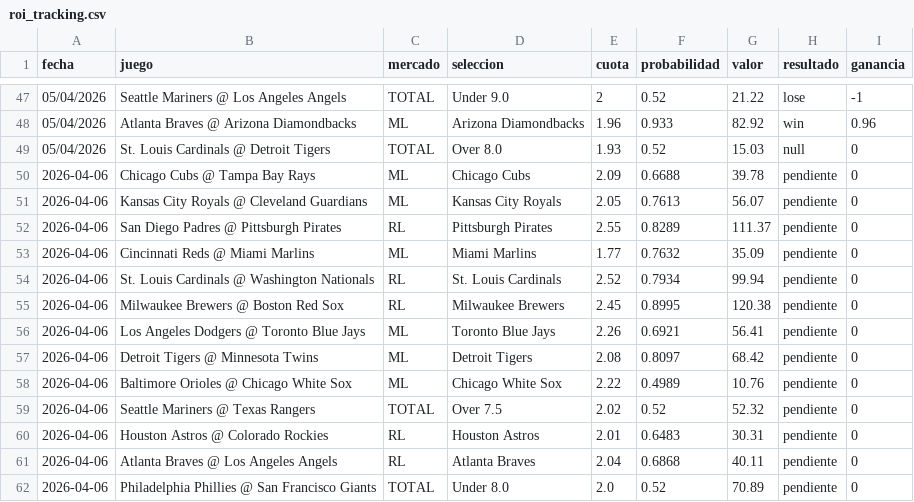
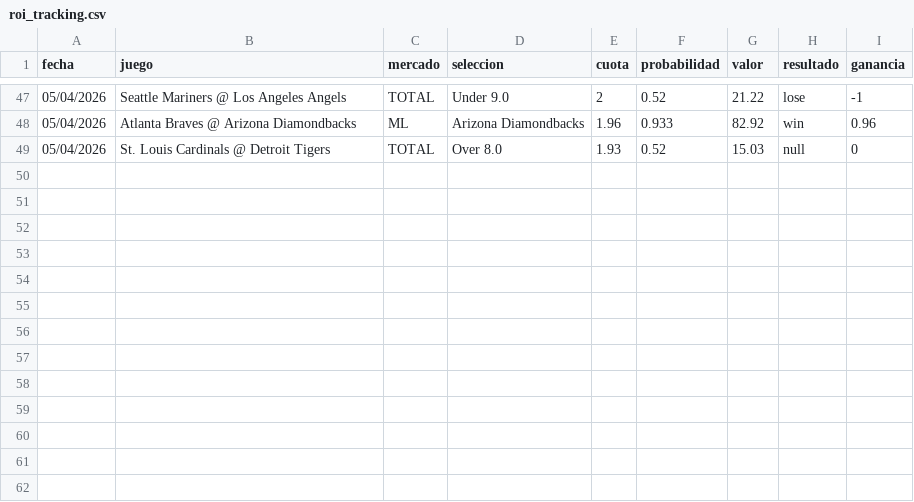
Before and after one commit to FeerzL7/BASEBALL-PREDICTOR-ADVANCED, a CSV file: output/roi_tracking.csv, drawn as a sheet; only a part is shown, gaps mark what is left out; the diff names each change by its address in the sheet, - before the commit and + after, or states it on an @@ line.

```diff
--- a/output/roi_tracking.csv
+++ b/output/roi_tracking.csv
-row 50: 2026-04-06 | Chicago Cubs @ Tampa Bay Rays | ML | Chicago Cubs | 2.09 | 0.6688 | 39.78 | pendiente | 0
-row 51: 2026-04-06 | Kansas City Royals @ Cleveland Guardians | ML | Kansas City Royals | 2.05 | 0.7613 | 56.07 | pendiente | 0
-row 52: 2026-04-06 | San Diego Padres @ Pittsburgh Pirates | RL | Pittsburgh Pirates | 2.55 | 0.8289 | 111.37 | pendiente | 0
-row 53: 2026-04-06 | Cincinnati Reds @ Miami Marlins | ML | Miami Marlins | 1.77 | 0.7632 | 35.09 | pendiente | 0
-row 54: 2026-04-06 | St. Louis Cardinals @ Washington Nationals | RL | St. Louis Cardinals | 2.52 | 0.7934 | 99.94 | pendiente | 0
-row 55: 2026-04-06 | Milwaukee Brewers @ Boston Red Sox | RL | Milwaukee Brewers | 2.45 | 0.8995 | 120.38 | pendiente | 0
-row 56: 2026-04-06 | Los Angeles Dodgers @ Toronto Blue Jays | ML | Toronto Blue Jays | 2.26 | 0.6921 | 56.41 | pendiente | 0
-row 57: 2026-04-06 | Detroit Tigers @ Minnesota Twins | ML | Detroit Tigers | 2.08 | 0.8097 | 68.42 | pendiente | 0
-row 58: 2026-04-06 | Baltimore Orioles @ Chicago White Sox | ML | Chicago White Sox | 2.22 | 0.4989 | 10.76 | pendiente | 0
-row 59: 2026-04-06 | Seattle Mariners @ Texas Rangers | TOTAL | Over 7.5 | 2.02 | 0.52 | 52.32 | pendiente | 0
-row 60: 2026-04-06 | Houston Astros @ Colorado Rockies | RL | Houston Astros | 2.01 | 0.6483 | 30.31 | pendiente | 0
-row 61: 2026-04-06 | Atlanta Braves @ Los Angeles Angels | RL | Atlanta Braves | 2.04 | 0.6868 | 40.11 | pendiente | 0
-row 62: 2026-04-06 | Philadelphia Phillies @ San Francisco Giants | TOTAL | Under 8.0 | 2.0 | 0.52 | 70.89 | pendiente | 0
```
Also changed, not shown: 4 other files.
